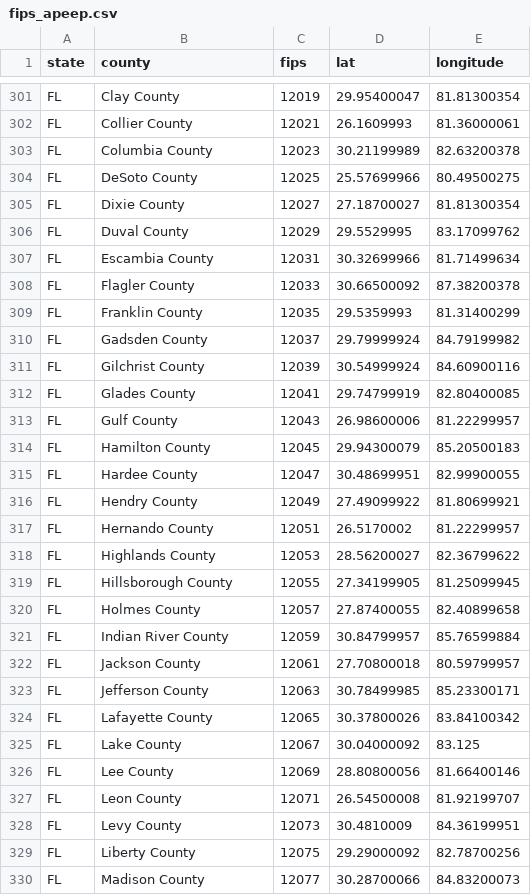
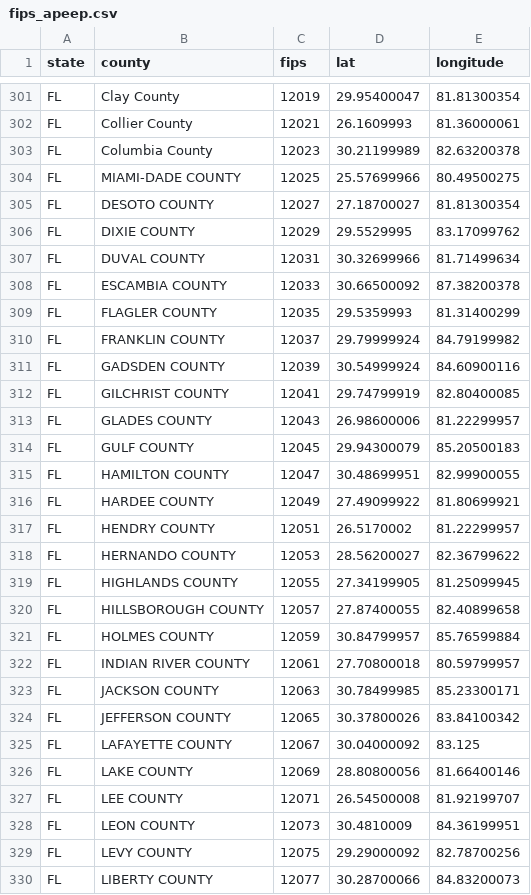
Before and after one commit to ptschofen/PNAS_SectoralMortality, a CSV file: fips_apeep.csv, drawn as a sheet; only a part is shown, gaps mark what is left out; the diff covers the shown part only.

Commit message:
Update fips_apeep.csv
fixes a mislabeling of some Florida counties

```diff
--- a/fips_apeep.csv
+++ b/fips_apeep.csv
@@ -303,28 +303,28 @@ FL,Collier County,12021,26.1609993,81.36000061
 FL,Columbia County,12023,30.21199989,82.63200378
-FL,DeSoto County,12025,25.57699966,80.49500275
-FL,Dixie County,12027,27.18700027,81.81300354
-FL,Duval County,12029,29.5529995,83.17099762
-FL,Escambia County,12031,30.32699966,81.71499634
-FL,Flagler County,12033,30.66500092,87.38200378
-FL,Franklin County,12035,29.5359993,81.31400299
-FL,Gadsden County,12037,29.79999924,84.79199982
-FL,Gilchrist County,12039,30.54999924,84.60900116
-FL,Glades County,12041,29.74799919,82.80400085
-FL,Gulf County,12043,26.98600006,81.22299957
-FL,Hamilton County,12045,29.94300079,85.20500183
-FL,Hardee County,12047,30.48699951,82.99900055
-FL,Hendry County,12049,27.49099922,81.80699921
-FL,Hernando County,12051,26.5170002,81.22299957
-FL,Highlands County,12053,28.56200027,82.36799622
-FL,Hillsborough County,12055,27.34199905,81.25099945
-FL,Holmes County,12057,27.87400055,82.40899658
-FL,Indian River County,12059,30.84799957,85.76599884
-FL,Jackson County,12061,27.70800018,80.59799957
-FL,Jefferson County,12063,30.78499985,85.23300171
-FL,Lafayette County,12065,30.37800026,83.84100342
-FL,Lake County,12067,30.04000092,83.125
-FL,Lee County,12069,28.80800056,81.66400146
-FL,Leon County,12071,26.54500008,81.92199707
-FL,Levy County,12073,30.4810009,84.36199951
-FL,Liberty County,12075,29.29000092,82.78700256
-FL,Madison County,12077,30.28700066,84.83200073
+FL,MIAMI-DADE COUNTY,12025,25.57699966,80.49500275
+FL,DESOTO COUNTY,12027,27.18700027,81.81300354
+FL,DIXIE COUNTY,12029,29.5529995,83.17099762
+FL,DUVAL COUNTY,12031,30.32699966,81.71499634
+FL,ESCAMBIA COUNTY,12033,30.66500092,87.38200378
+FL,FLAGLER COUNTY,12035,29.5359993,81.31400299
+FL,FRANKLIN COUNTY,12037,29.79999924,84.79199982
+FL,GADSDEN COUNTY,12039,30.54999924,84.60900116
+FL,GILCHRIST COUNTY,12041,29.74799919,82.80400085
+FL,GLADES COUNTY,12043,26.98600006,81.22299957
+FL,GULF COUNTY,12045,29.94300079,85.20500183
+FL,HAMILTON COUNTY,12047,30.48699951,82.99900055
+FL,HARDEE COUNTY,12049,27.49099922,81.80699921
+FL,HENDRY COUNTY,12051,26.5170002,81.22299957
+FL,HERNANDO COUNTY,12053,28.56200027,82.36799622
+FL,HIGHLANDS COUNTY,12055,27.34199905,81.25099945
+FL,HILLSBOROUGH COUNTY,12057,27.87400055,82.40899658
+FL,HOLMES COUNTY,12059,30.84799957,85.76599884
+FL,INDIAN RIVER COUNTY,12061,27.70800018,80.59799957
+FL,JACKSON COUNTY,12063,30.78499985,85.23300171
+FL,JEFFERSON COUNTY,12065,30.37800026,83.84100342
+FL,LAFAYETTE COUNTY,12067,30.04000092,83.125
+FL,LAKE COUNTY,12069,28.80800056,81.66400146
+FL,LEE COUNTY,12071,26.54500008,81.92199707
+FL,LEON COUNTY,12073,30.4810009,84.36199951
+FL,LEVY COUNTY,12075,29.29000092,82.78700256
+FL,LIBERTY COUNTY,12077,30.28700066,84.83200073
```
Also changed, not shown: 4 edited cells elsewhere in this file.
